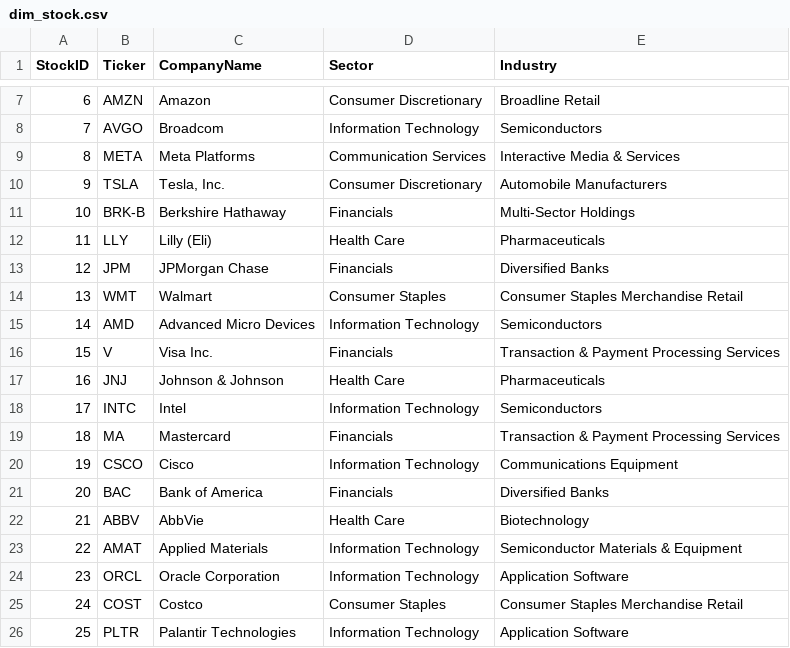
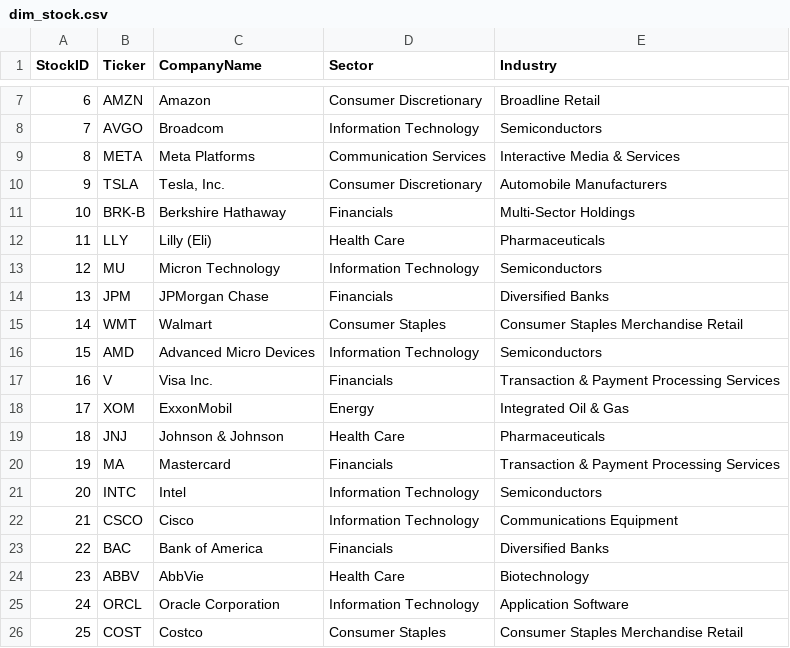
Before and after one commit to NK-Mikey/Stock-Market-Dashboard, a CSV file: data/dim_stock.csv, drawn as a sheet; only a part is shown, gaps mark what is left out; removed rows and columns are numbered as before the commit, all else as after; the diff names each change by its address in the sheet, - before the commit and + after, or states it on an @@ line.

```diff
--- a/data/dim_stock.csv
+++ b/data/dim_stock.csv
+row 13: 12 | MU | Micron Technology | Information Technology | Semiconductors
@@ column A (StockID) renumbered between rows 14 and 26 @@
+row 18: 17 | XOM | ExxonMobil | Energy | Integrated Oil & Gas
@@ row 19 moved to row 20: 19 @@
-row 23: 22 | AMAT | Applied Materials | Information Technology | Semiconductor Materials & Equipment
-row 26: 25 | PLTR | Palantir Technologies | Information Technology | Application Software
```
Also changed, not shown: data/fundamentals.csv, 1 other file.
